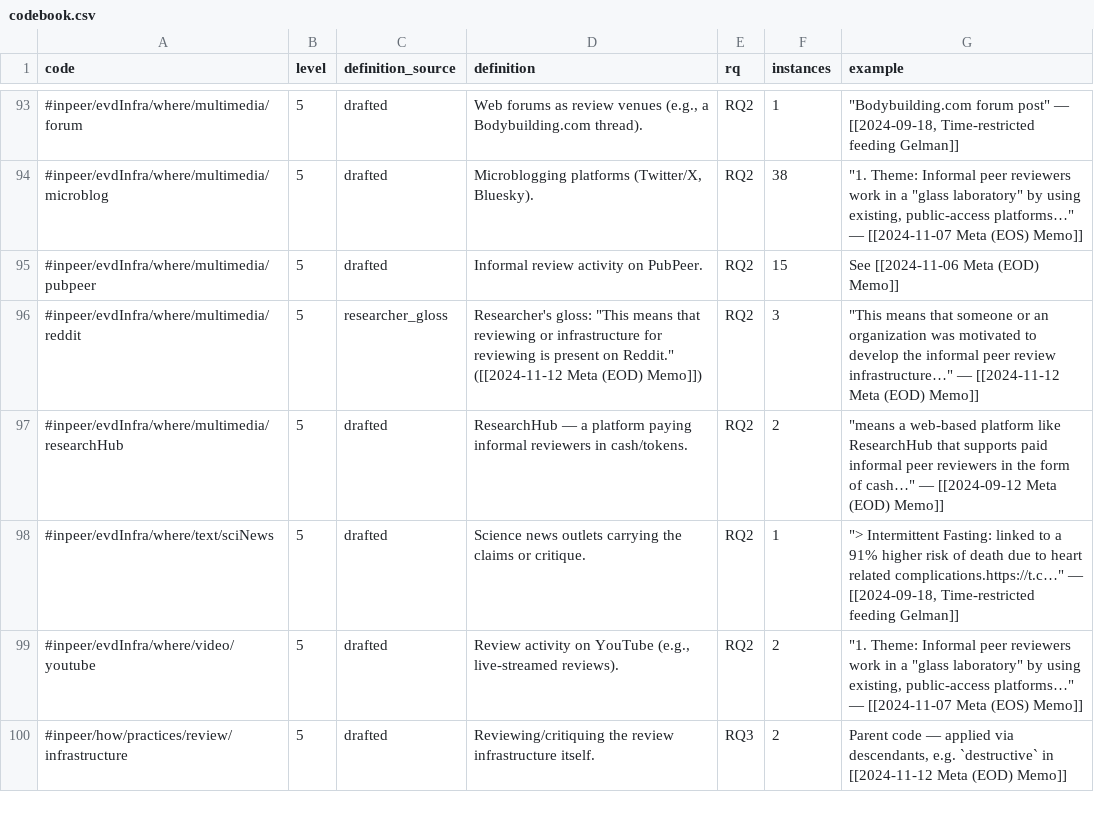
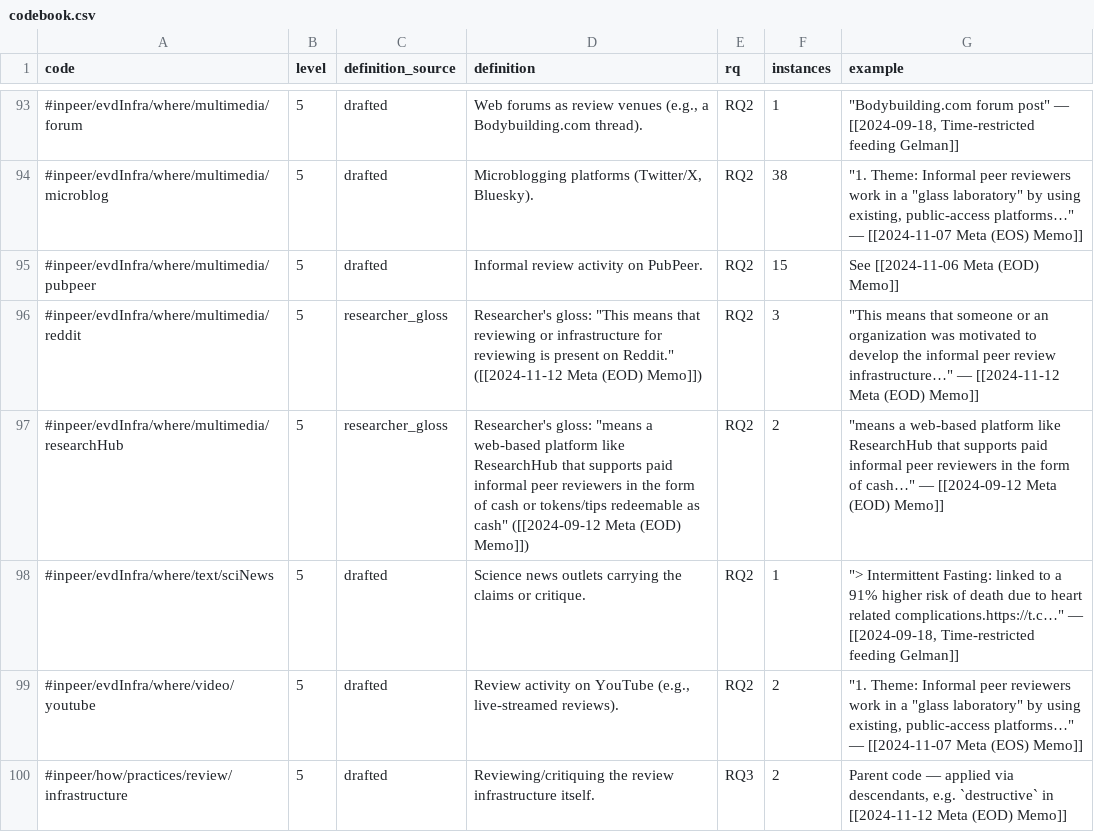
Before and after one commit to oasisresearchlab/informal-peer-review, a CSV file: codebook.csv, drawn as a sheet; only a part is shown, gaps mark what is left out; the diff covers the shown part only.

```diff
--- a/codebook.csv
+++ b/codebook.csv
@@ -96,3 +96,3 @@ code,level,definition_source,definition,rq,instances,example
 #inpeer/evdInfra/where/multimedia/reddit,5,researcher_gloss,"Researcher's gloss: ""This means that reviewing or infrastructure for reviewing is present on Reddit."" ([[2024-11-12 Meta (EOD) Memo]])",RQ2,3,"""This means that someone or an organization was motivated to develop the informal peer review infrastructure…"" — [[2024-11-12 Meta (EOD) Memo]]"
-#inpeer/evdInfra/where/multimedia/researchHub,5,drafted,ResearchHub — a platform paying informal reviewers in cash/tokens.,RQ2,2,"""means a web-based platform like ResearchHub that supports paid informal peer reviewers in the form of cash…"" — [[2024-09-12 Meta (EOD) Memo]]"
+#inpeer/evdInfra/where/multimedia/researchHub,5,researcher_gloss,"Researcher's gloss: ""means a web-based platform like ResearchHub that supports paid informal peer reviewers in the form of cash or tokens/tips redeemable as cash"" ([[2024-09-12 Meta (EOD) Memo]])",RQ2,2,"""means a web-based platform like ResearchHub that supports paid informal peer reviewers in the form of cash…"" — [[2024-09-12 Meta (EOD) Memo]]"
 #inpeer/evdInfra/where/text/sciNews,5,drafted,Science news outlets carrying the claims or critique.,RQ2,1,"""> Intermittent Fasting: linked to a 91% higher risk of death due to heart related complications.https://t.c…"" — [[2024-09-18, Time-restricted feeding Gelman]]"
```
Also changed, not shown: 33 edited cells elsewhere in this file, code-applications.csv, 4 other files.
